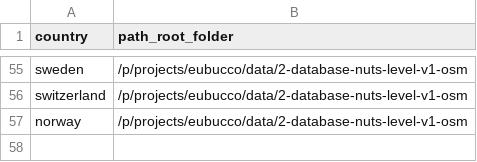
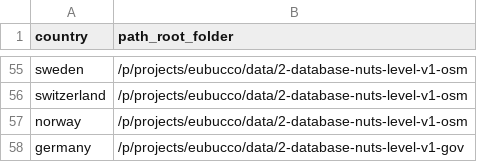
Before and after one commit to ai4up/eubucco, a CSV file: database/preprocessing/2-db-set-up/params-merge.csv, drawn as a sheet; only a part is shown, gaps mark what is left out; the diff names each change by its address in the sheet, - before the commit and + after, or states it on an @@ line.

Commit message:
Update slurm configs and param files
Remove outdated or single-use slurm config and param files and update
required ones with latest preprocessing specification.

```diff
--- a/database/preprocessing/2-db-set-up/params-merge.csv
+++ b/database/preprocessing/2-db-set-up/params-merge.csv
+row 58: germany | /p/projects/eubucco/data/2-database-nuts-level-v1-gov
```
Also changed, not shown: 17 other files.
